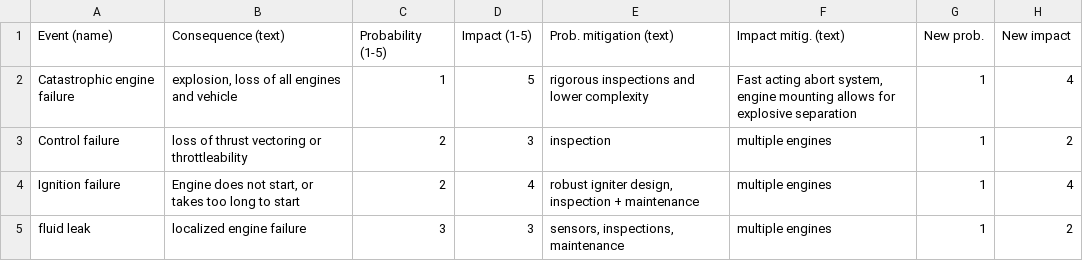
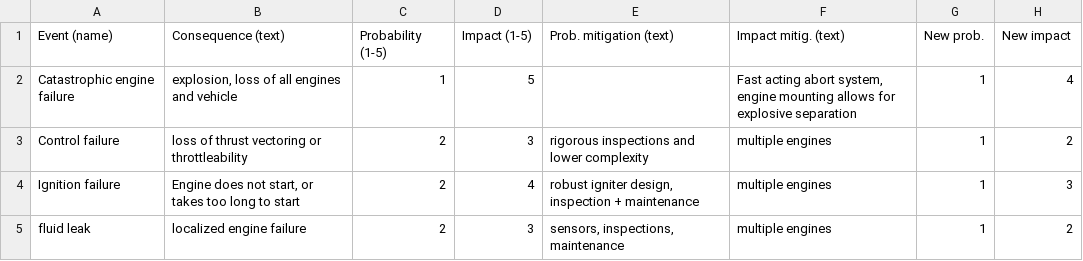
Before and after one commit to gaffarelj/DSE-Mars-SRV, a CSV file: risk/input/propulsion-risk.csv, drawn as a sheet.

Commit message:
Updated propulsion risk

```diff
--- a/risk/input/propulsion-risk.csv
+++ b/risk/input/propulsion-risk.csv
@@ -1,5 +1,5 @@
 Event (name),Consequence (text),Probability (1-5),Impact (1-5),Prob. mitigation (text),Impact mitig. (text),New prob.,New impact
-Catastrophic engine failure,"explosion, loss of all engines and vehicle",1,5,rigorous inspections and lower complexity,"Fast acting abort system, engine mounting allows for explosive separation",1,4
-Control failure,loss of thrust vectoring or throttleability,2,3,inspection,multiple engines,1,2
-Ignition failure,"Engine does not start, or takes too long to start",2,4,"robust igniter design, inspection + maintenance",multiple engines,1,4
-fluid leak,localized engine failure,3,3,"sensors, inspections, maintenance",multiple engines,1,2
+Catastrophic engine failure,"explosion, loss of all engines and vehicle",1,5,,"Fast acting abort system, engine mounting allows for explosive separation",1,4
+Control failure,loss of thrust vectoring or throttleability,2,3,rigorous inspections and lower complexity,multiple engines,1,2
+Ignition failure,"Engine does not start, or takes too long to start",2,4,"robust igniter design, inspection + maintenance",multiple engines,1,3
+fluid leak,localized engine failure,2,3,"sensors, inspections, maintenance",multiple engines,1,2
```
